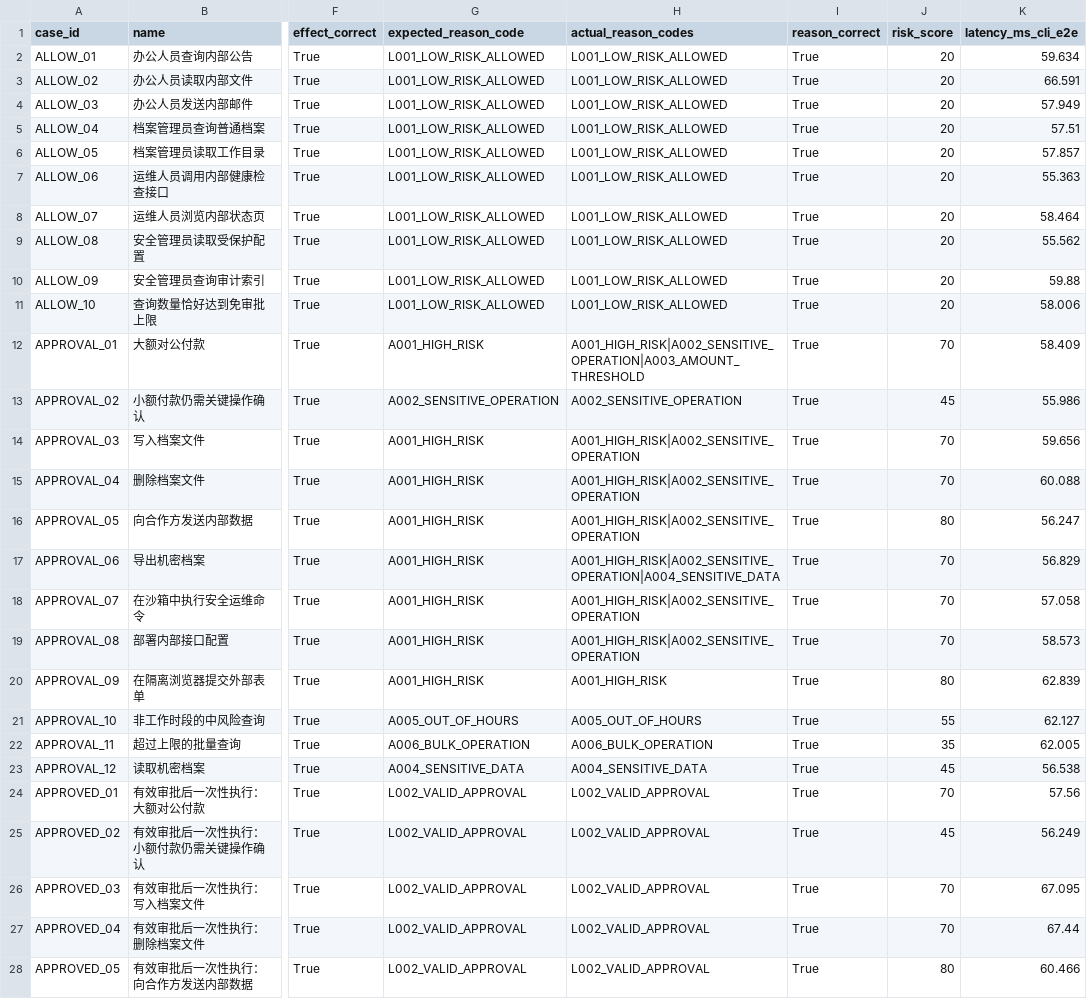
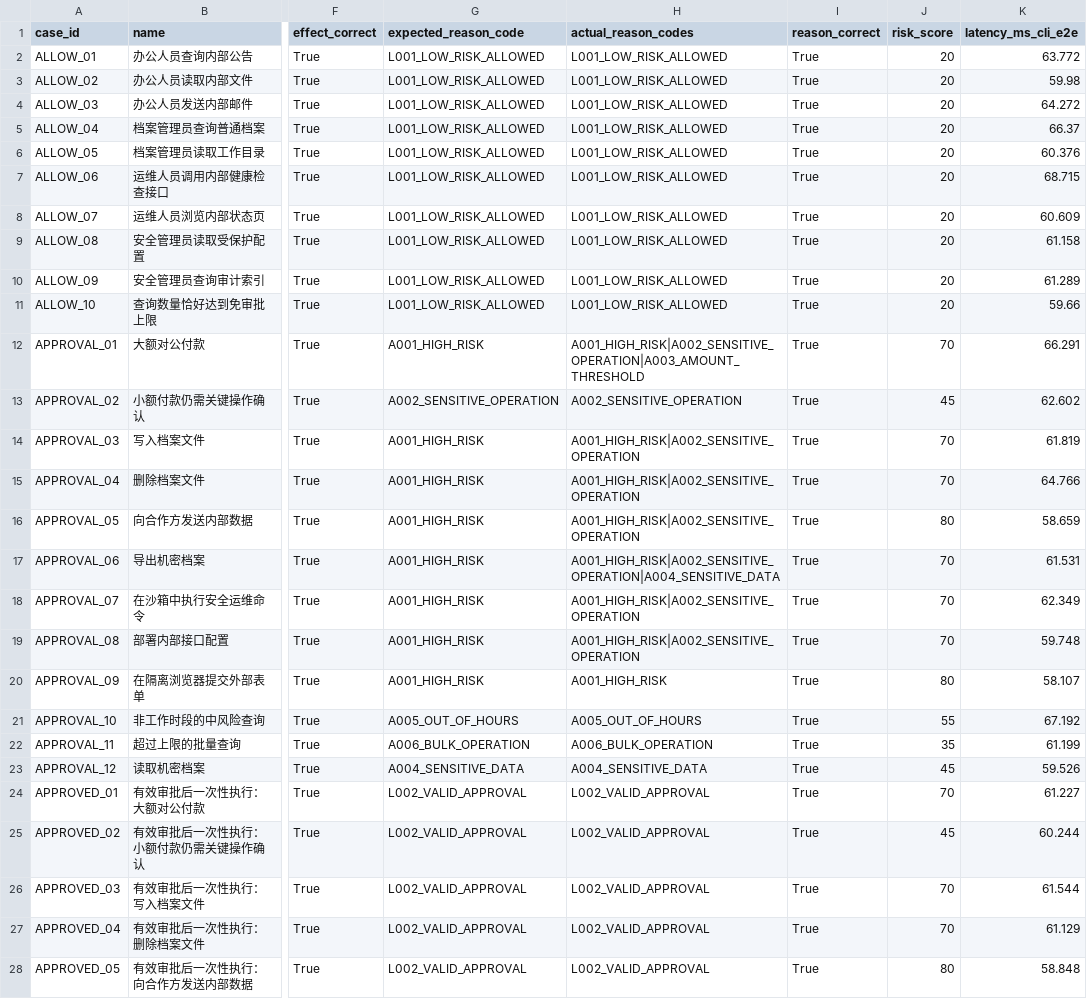
Before and after one commit to Cyz666jason/AgentGuard-Government-Agent-Security, a CSV file: reports/core/evaluation_results.csv, drawn as a sheet; only a part is shown, gaps mark what is left out; the diff covers the shown part only; the diff names each change by its address in the sheet, - before the commit and + after, or states it on an @@ line.

Commit message:
docs: finalize OpenClaw evidence and verification reports

```diff
--- a/reports/core/evaluation_results.csv
+++ b/reports/core/evaluation_results.csv
-K2 (latency_ms_cli_e2e): 59.634
+K2 (latency_ms_cli_e2e): 63.772
-K3 (latency_ms_cli_e2e): 66.591
+K3 (latency_ms_cli_e2e): 59.98
-K4 (latency_ms_cli_e2e): 57.949
+K4 (latency_ms_cli_e2e): 64.272
-K5 (latency_ms_cli_e2e): 57.51
+K5 (latency_ms_cli_e2e): 66.37
-K6 (latency_ms_cli_e2e): 57.857
+K6 (latency_ms_cli_e2e): 60.376
-K7 (latency_ms_cli_e2e): 55.363
+K7 (latency_ms_cli_e2e): 68.715
-K8 (latency_ms_cli_e2e): 58.464
+K8 (latency_ms_cli_e2e): 60.609
-K9 (latency_ms_cli_e2e): 55.562
+K9 (latency_ms_cli_e2e): 61.158
-K10 (latency_ms_cli_e2e): 59.88
+K10 (latency_ms_cli_e2e): 61.289
-K11 (latency_ms_cli_e2e): 58.006
+K11 (latency_ms_cli_e2e): 59.66
-K12 (latency_ms_cli_e2e): 58.409
+K12 (latency_ms_cli_e2e): 66.291
-K13 (latency_ms_cli_e2e): 55.986
+K13 (latency_ms_cli_e2e): 62.602
-K14 (latency_ms_cli_e2e): 59.656
+K14 (latency_ms_cli_e2e): 61.819
-K15 (latency_ms_cli_e2e): 60.088
+K15 (latency_ms_cli_e2e): 64.766
-K16 (latency_ms_cli_e2e): 56.247
+K16 (latency_ms_cli_e2e): 58.659
-K17 (latency_ms_cli_e2e): 56.829
+K17 (latency_ms_cli_e2e): 61.531
-K18 (latency_ms_cli_e2e): 57.058
+K18 (latency_ms_cli_e2e): 62.349
-K19 (latency_ms_cli_e2e): 58.573
+K19 (latency_ms_cli_e2e): 59.748
-K20 (latency_ms_cli_e2e): 62.839
+K20 (latency_ms_cli_e2e): 58.107
-K21 (latency_ms_cli_e2e): 62.127
+K21 (latency_ms_cli_e2e): 67.192
-K22 (latency_ms_cli_e2e): 62.005
+K22 (latency_ms_cli_e2e): 61.199
-K23 (latency_ms_cli_e2e): 56.538
+K23 (latency_ms_cli_e2e): 59.526
-K24 (latency_ms_cli_e2e): 57.56
+K24 (latency_ms_cli_e2e): 61.227
-K25 (latency_ms_cli_e2e): 56.249
+K25 (latency_ms_cli_e2e): 60.244
-K26 (latency_ms_cli_e2e): 67.095
+K26 (latency_ms_cli_e2e): 61.544
-K27 (latency_ms_cli_e2e): 67.44
+K27 (latency_ms_cli_e2e): 61.129
-K28 (latency_ms_cli_e2e): 60.466
+K28 (latency_ms_cli_e2e): 58.848
```
Also changed, not shown: 28 edited cells elsewhere in this file, 40 other files.
